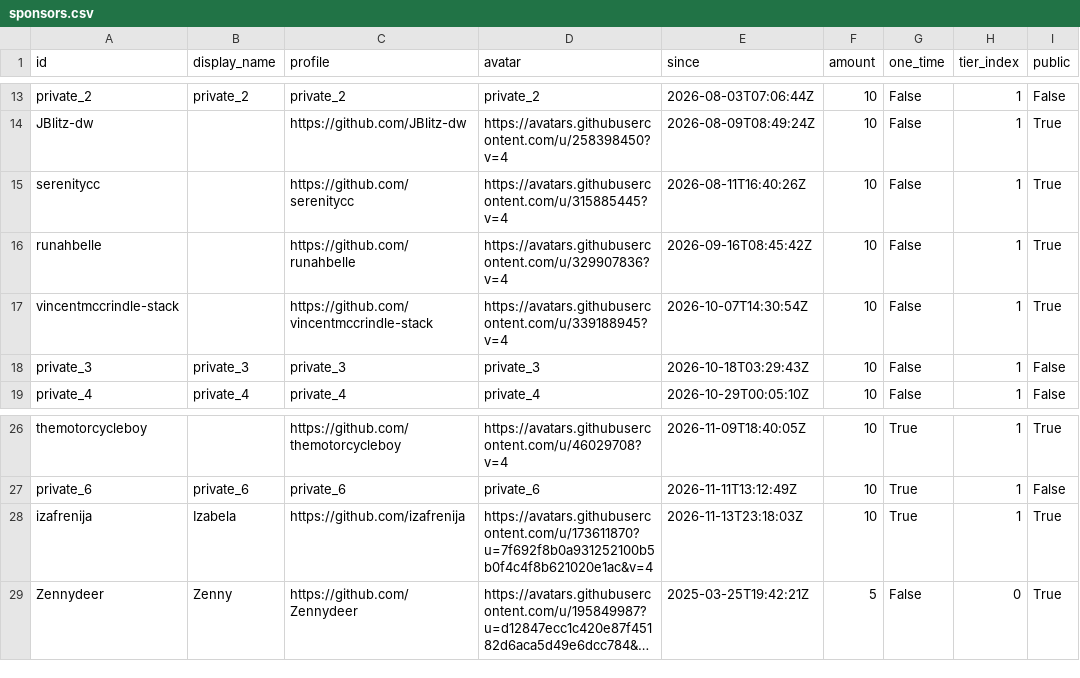
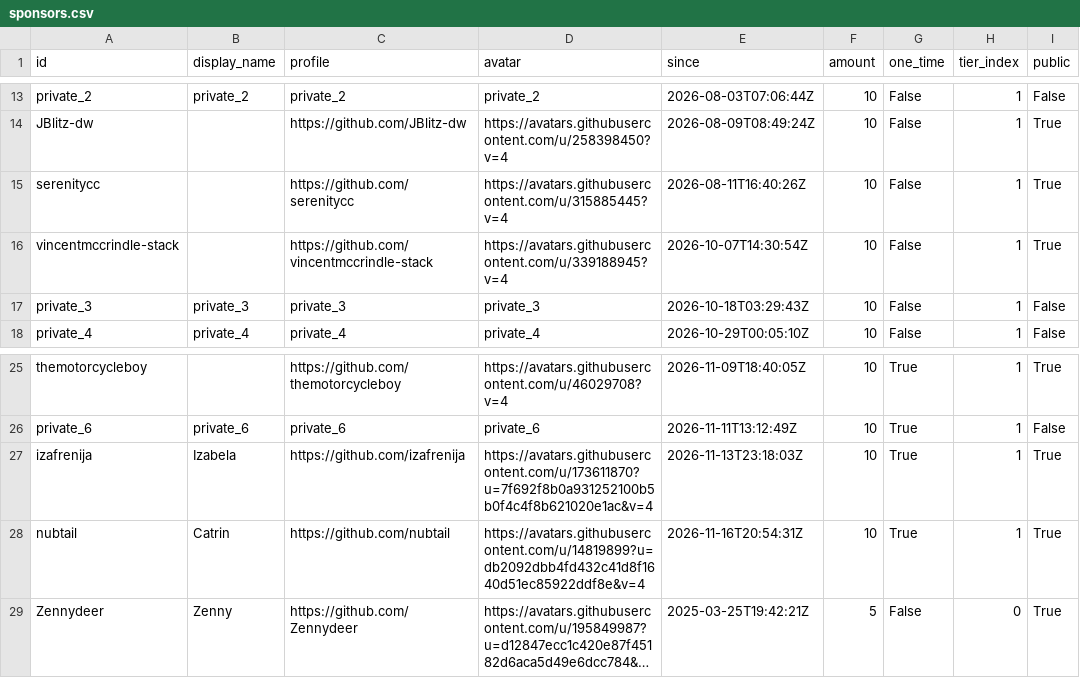
Before and after one commit to ucupumar/ucupaint-wiki, a CSV file: data/sponsors.csv, drawn as a sheet; only a part is shown, gaps mark what is left out; long unchanged cells end in …; removed rows and columns are numbered as before the commit, all else as after; the diff names each change by its address in the sheet, - before the commit and + after, or states it on an @@ line.

```diff
--- a/data/sponsors.csv
+++ b/data/sponsors.csv
-row 16: runahbelle |  | https://github.com/runahbelle | https://avatars.githubusercontent.com/u/329907836?v=4 | 2026-09-16T08:45:42Z | 10 | False | 1 | True
+row 28: nubtail | Catrin | https://github.com/nubtail | https://avatars.githubusercontent.com/u/14819899?u=db2092dbb4fd432c41d8f1640d51ec85922ddf8e&v=4 | 2026-11-16T20:54:31Z | 10 | True | 1 | True
```
Also changed, not shown: 1 other file.
